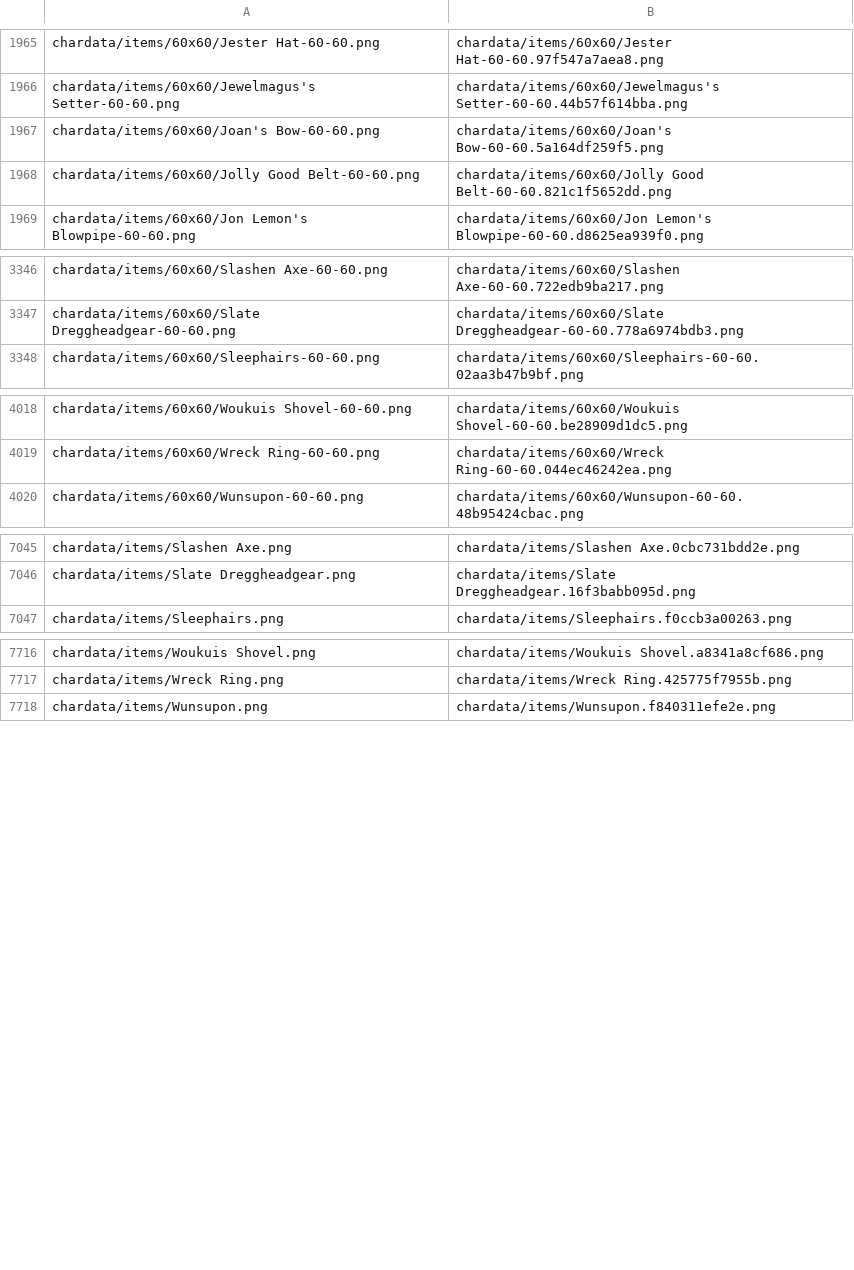
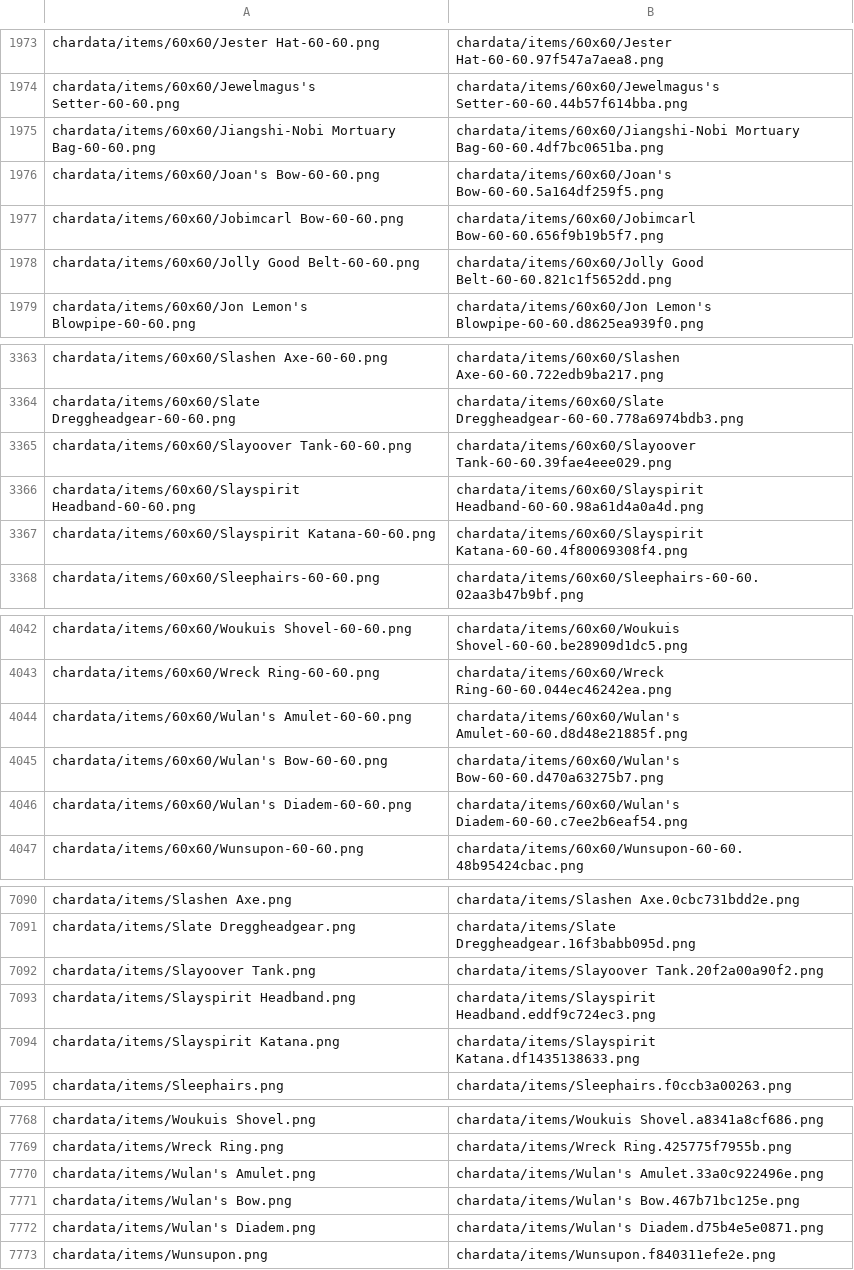
Before and after one commit to PiwiSlayer/DofusFashionista, a CSV file: static_file_map.csv, drawn as a sheet; only a part is shown, gaps mark what is left out; the diff covers the shown part only.

Commit message:
Adding new items

```diff
--- a/static_file_map.csv
+++ b/static_file_map.csv
@@ -1966,3 +1974,5 @@ chardata/items/60x60/Jester Hat-60-60.png,chardata/items/60x60/Jester Hat-60-60.
 chardata/items/60x60/Jewelmagus's Setter-60-60.png,chardata/items/60x60/Jewelmagus's Setter-60-60.44b57f614bba.png
+chardata/items/60x60/Jiangshi-Nobi Mortuary Bag-60-60.png,chardata/items/60x60/Jiangshi-Nobi Mortuary Bag-60-60.4df7bc0651ba.png
 chardata/items/60x60/Joan's Bow-60-60.png,chardata/items/60x60/Joan's Bow-60-60.5a164df259f5.png
+chardata/items/60x60/Jobimcarl Bow-60-60.png,chardata/items/60x60/Jobimcarl Bow-60-60.656f9b19b5f7.png
 chardata/items/60x60/Jolly Good Belt-60-60.png,chardata/items/60x60/Jolly Good Belt-60-60.821c1f5652dd.png
@@ -3347,2 +3364,5 @@ chardata/items/60x60/Slashen Axe-60-60.png,chardata/items/60x60/Slashen Axe-60-6
 chardata/items/60x60/Slate Dreggheadgear-60-60.png,chardata/items/60x60/Slate Dreggheadgear-60-60.778a6974bdb3.png
+chardata/items/60x60/Slayoover Tank-60-60.png,chardata/items/60x60/Slayoover Tank-60-60.39fae4eee029.png
+chardata/items/60x60/Slayspirit Headband-60-60.png,chardata/items/60x60/Slayspirit Headband-60-60.98a61d4a0a4d.png
+chardata/items/60x60/Slayspirit Katana-60-60.png,chardata/items/60x60/Slayspirit Katana-60-60.4f80069308f4.png
 chardata/items/60x60/Sleephairs-60-60.png,chardata/items/60x60/Sleephairs-60-60.02aa3b47b9bf.png
@@ -4019,2 +4043,5 @@ chardata/items/60x60/Woukuis Shovel-60-60.png,chardata/items/60x60/Woukuis Shove
 chardata/items/60x60/Wreck Ring-60-60.png,chardata/items/60x60/Wreck Ring-60-60.044ec46242ea.png
+chardata/items/60x60/Wulan's Amulet-60-60.png,chardata/items/60x60/Wulan's Amulet-60-60.d8d48e21885f.png
+chardata/items/60x60/Wulan's Bow-60-60.png,chardata/items/60x60/Wulan's Bow-60-60.d470a63275b7.png
+chardata/items/60x60/Wulan's Diadem-60-60.png,chardata/items/60x60/Wulan's Diadem-60-60.c7ee2b6eaf54.png
 chardata/items/60x60/Wunsupon-60-60.png,chardata/items/60x60/Wunsupon-60-60.48b95424cbac.png
@@ -7046,2 +7091,5 @@ chardata/items/Slashen Axe.png,chardata/items/Slashen Axe.0cbc731bdd2e.png
 chardata/items/Slate Dreggheadgear.png,chardata/items/Slate Dreggheadgear.16f3babb095d.png
+chardata/items/Slayoover Tank.png,chardata/items/Slayoover Tank.20f2a00a90f2.png
+chardata/items/Slayspirit Headband.png,chardata/items/Slayspirit Headband.eddf9c724ec3.png
+chardata/items/Slayspirit Katana.png,chardata/items/Slayspirit Katana.df1435138633.png
 chardata/items/Sleephairs.png,chardata/items/Sleephairs.f0ccb3a00263.png
@@ -7717,2 +7769,5 @@ chardata/items/Woukuis Shovel.png,chardata/items/Woukuis Shovel.a8341a8cf686.png
 chardata/items/Wreck Ring.png,chardata/items/Wreck Ring.425775f7955b.png
+chardata/items/Wulan's Amulet.png,chardata/items/Wulan's Amulet.33a0c922496e.png
+chardata/items/Wulan's Bow.png,chardata/items/Wulan's Bow.467b71bc125e.png
+chardata/items/Wulan's Diadem.png,chardata/items/Wulan's Diadem.d75b4e5e0871.png
 chardata/items/Wunsupon.png,chardata/items/Wunsupon.f840311efe2e.png
```
Also changed, not shown: 42 added rows elsewhere in this file, 2 other files.
